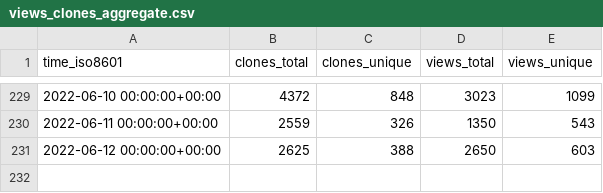
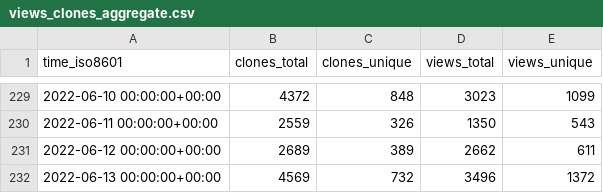
Before and after one commit to go-gorm/stats, a CSV file: go-gorm/gorm/ghrs-data/views_clones_aggregate.csv, drawn as a sheet; only a part is shown, gaps mark what is left out.

```diff
--- a/go-gorm/gorm/ghrs-data/views_clones_aggregate.csv
+++ b/go-gorm/gorm/ghrs-data/views_clones_aggregate.csv
@@ -230,2 +230,3 @@ time_iso8601,clones_total,clones_unique,views_total,views_unique
 2022-06-11 00:00:00+00:00,2559,326,1350,543
-2022-06-12 00:00:00+00:00,2625,388,2650,603
+2022-06-12 00:00:00+00:00,2689,389,2662,611
+2022-06-13 00:00:00+00:00,4569,732,3496,1372
```
Also changed, not shown: 1 other file.
